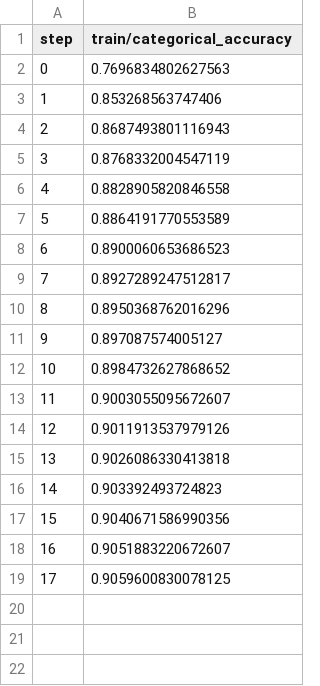
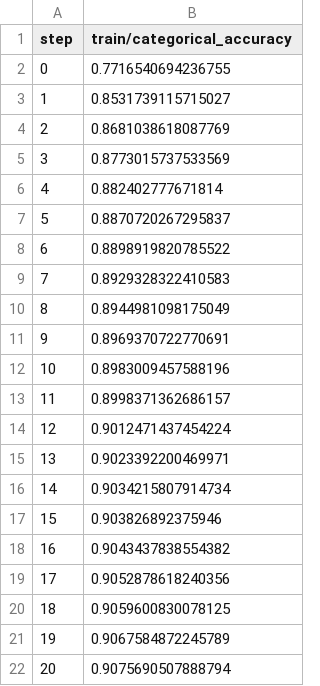
Before and after one commit to michaelmior/sherlock-project, a TSV file: dvclive/plots/metrics/train/categorical_accuracy.tsv, drawn as a sheet; addresses are those after the commit; the diff names each change by its address in the sheet, - before the commit and + after, or states it on an @@ line.

```diff
--- a/dvclive/plots/metrics/train/categorical_accuracy.tsv
+++ b/dvclive/plots/metrics/train/categorical_accuracy.tsv
-B2 (train/categorical_accuracy): 0.7696834802627563
+B2 (train/categorical_accuracy): 0.7716540694236755
-B3 (train/categorical_accuracy): 0.853268563747406
+B3 (train/categorical_accuracy): 0.8531739115715027
-B4 (train/categorical_accuracy): 0.8687493801116943
+B4 (train/categorical_accuracy): 0.8681038618087769
-B5 (train/categorical_accuracy): 0.8768332004547119
+B5 (train/categorical_accuracy): 0.8773015737533569
-B6 (train/categorical_accuracy): 0.8828905820846558
+B6 (train/categorical_accuracy): 0.882402777671814
-B7 (train/categorical_accuracy): 0.8864191770553589
+B7 (train/categorical_accuracy): 0.8870720267295837
-B8 (train/categorical_accuracy): 0.8900060653686523
+B8 (train/categorical_accuracy): 0.8898919820785522
-B9 (train/categorical_accuracy): 0.8927289247512817
+B9 (train/categorical_accuracy): 0.8929328322410583
-B10 (train/categorical_accuracy): 0.8950368762016296
+B10 (train/categorical_accuracy): 0.8944981098175049
-B11 (train/categorical_accuracy): 0.897087574005127
+B11 (train/categorical_accuracy): 0.8969370722770691
-B12 (train/categorical_accuracy): 0.8984732627868652
+B12 (train/categorical_accuracy): 0.8983009457588196
-B13 (train/categorical_accuracy): 0.9003055095672607
+B13 (train/categorical_accuracy): 0.8998371362686157
-B14 (train/categorical_accuracy): 0.9011913537979126
+B14 (train/categorical_accuracy): 0.9012471437454224
-B15 (train/categorical_accuracy): 0.9026086330413818
+B15 (train/categorical_accuracy): 0.9023392200469971
-B16 (train/categorical_accuracy): 0.903392493724823
+B16 (train/categorical_accuracy): 0.9034215807914734
-B17 (train/categorical_accuracy): 0.9040671586990356
+B17 (train/categorical_accuracy): 0.903826892375946
-B18 (train/categorical_accuracy): 0.9051883220672607
+B18 (train/categorical_accuracy): 0.9043437838554382
+row 19: 17 | 0.9052878618240356
@@ column A (step) renumbered in row 20 @@
+row 21: 19 | 0.9067584872245789
+row 22: 20 | 0.9075690507888794
```
Also changed, not shown: dvclive/plots/metrics/eval/categorical_accuracy.tsv, dvclive/plots/metrics/eval/loss.tsv, 9 other files.
